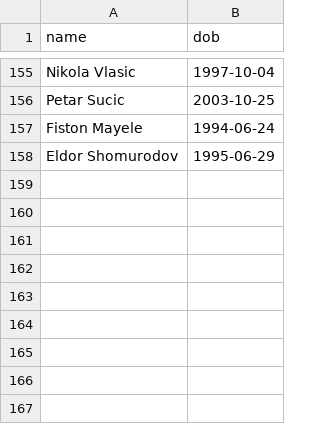
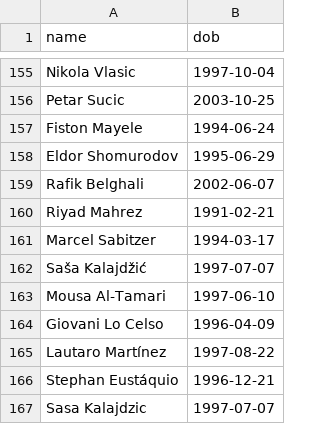
Before and after one commit to mhasan0137-ctrl/wc2026-pool, a CSV file: scorer_dobs.csv, drawn as a sheet; only a part is shown, gaps mark what is left out; the diff names each change by its address in the sheet, - before the commit and + after, or states it on an @@ line.

```diff
--- a/scorer_dobs.csv
+++ b/scorer_dobs.csv
+row 159: Rafik Belghali | 2002-06-07
+row 160: Riyad Mahrez | 1991-02-21
+row 161: Marcel Sabitzer | 1994-03-17
+row 162: Saša Kalajdžić | 1997-07-07
+row 163: Mousa Al-Tamari | 1997-06-10
+row 164: Giovani Lo Celso | 1996-04-09
+row 165: Lautaro Martínez | 1997-08-22
+row 166: Stephan Eustáquio | 1996-12-21
+row 167: Sasa Kalajdzic | 1997-07-07
```
